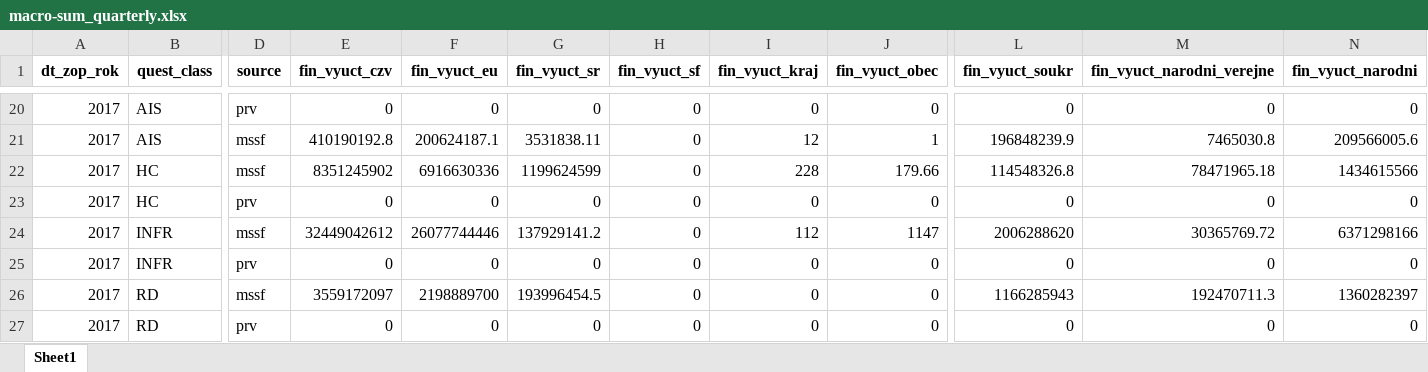
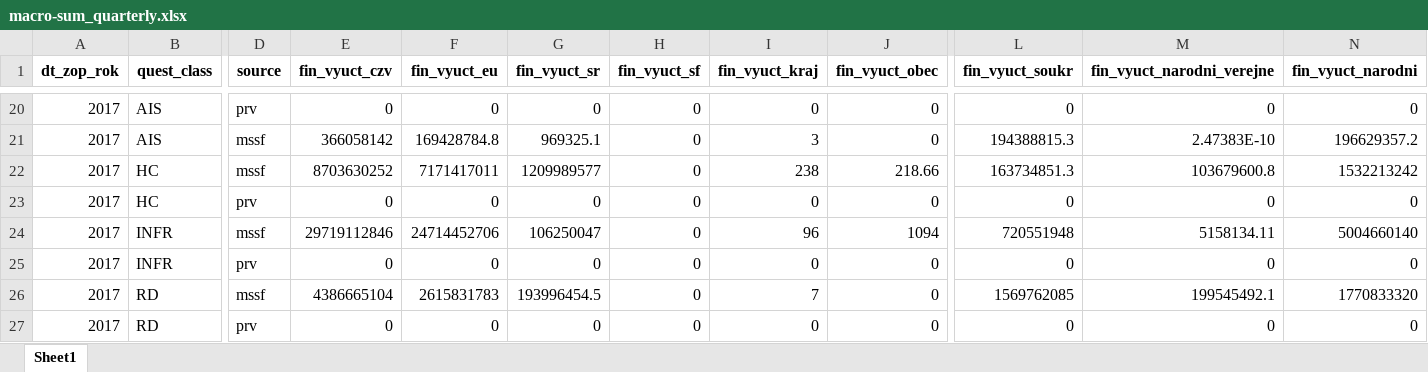
Before and after one commit to petrbouchal/esifunguji, an Excel workbook: data-export/export_202108/macro-sum_quarterly.xlsx, sheet Sheet1, drawn as a sheet; only a part is shown, gaps mark what is left out; values as stored, in another font and other column widths than the file's, no borders; the diff covers the shown part only; the diff names each change by its address in the sheet, - before the commit and + after, or states it on an @@ line.

```diff
--- a/data-export/export_202108/macro-sum_quarterly.xlsx (sheet Sheet1)
+++ b/data-export/export_202108/macro-sum_quarterly.xlsx (sheet Sheet1)
-E21 (fin_vyuct_czv): 410190192.8
+E21 (fin_vyuct_czv): 366058142
-F21 (fin_vyuct_eu): 200624187.1
+F21 (fin_vyuct_eu): 169428784.8
-G21 (fin_vyuct_sr): 3531838.11
+G21 (fin_vyuct_sr): 969325.1
-I21 (fin_vyuct_kraj): 12
+I21 (fin_vyuct_kraj): 3
-J21 (fin_vyuct_obec): 1
+J21 (fin_vyuct_obec): 0
-L21 (fin_vyuct_soukr): 196848239.9
+L21 (fin_vyuct_soukr): 194388815.3
-M21 (fin_vyuct_narodni_verejne): 7465030.8
+M21 (fin_vyuct_narodni_verejne): 2.47383E-10
-N21 (fin_vyuct_narodni): 209566005.6
+N21 (fin_vyuct_narodni): 196629357.2
-E22 (fin_vyuct_czv): 8351245902
+E22 (fin_vyuct_czv): 8703630252
-F22 (fin_vyuct_eu): 6916630336
+F22 (fin_vyuct_eu): 7171417011
-G22 (fin_vyuct_sr): 1199624599
+G22 (fin_vyuct_sr): 1209989577
-I22 (fin_vyuct_kraj): 228
+I22 (fin_vyuct_kraj): 238
-J22 (fin_vyuct_obec): 179.66
+J22 (fin_vyuct_obec): 218.66
-L22 (fin_vyuct_soukr): 114548326.8
+L22 (fin_vyuct_soukr): 163734851.3
-M22 (fin_vyuct_narodni_verejne): 78471965.18
+M22 (fin_vyuct_narodni_verejne): 103679600.8
-N22 (fin_vyuct_narodni): 1434615566
+N22 (fin_vyuct_narodni): 1532213242
-E24 (fin_vyuct_czv): 32449042612
+E24 (fin_vyuct_czv): 29719112846
-F24 (fin_vyuct_eu): 26077744446
+F24 (fin_vyuct_eu): 24714452706
-G24 (fin_vyuct_sr): 137929141.2
+G24 (fin_vyuct_sr): 106250047
-I24 (fin_vyuct_kraj): 112
+I24 (fin_vyuct_kraj): 96
-J24 (fin_vyuct_obec): 1147
+J24 (fin_vyuct_obec): 1094
-L24 (fin_vyuct_soukr): 2006288620
+L24 (fin_vyuct_soukr): 720551948
-M24 (fin_vyuct_narodni_verejne): 30365769.72
+M24 (fin_vyuct_narodni_verejne): 5158134.11
-N24 (fin_vyuct_narodni): 6371298166
+N24 (fin_vyuct_narodni): 5004660140
-E26 (fin_vyuct_czv): 3559172097
+E26 (fin_vyuct_czv): 4386665104
-F26 (fin_vyuct_eu): 2198889700
+F26 (fin_vyuct_eu): 2615831783
-I26 (fin_vyuct_kraj): 0
+I26 (fin_vyuct_kraj): 7
-L26 (fin_vyuct_soukr): 1166285943
+L26 (fin_vyuct_soukr): 1569762085
-M26 (fin_vyuct_narodni_verejne): 192470711.3
+M26 (fin_vyuct_narodni_verejne): 199545492.1
-N26 (fin_vyuct_narodni): 1360282397
+N26 (fin_vyuct_narodni): 1770833320
```
Also changed, not shown: 304 edited cells elsewhere in this sheet, data-export/export_202108/macro-sum_annual.xlsx, data-export/export_202108/macro-sum_reg_annual.xlsx, 12 other files.
